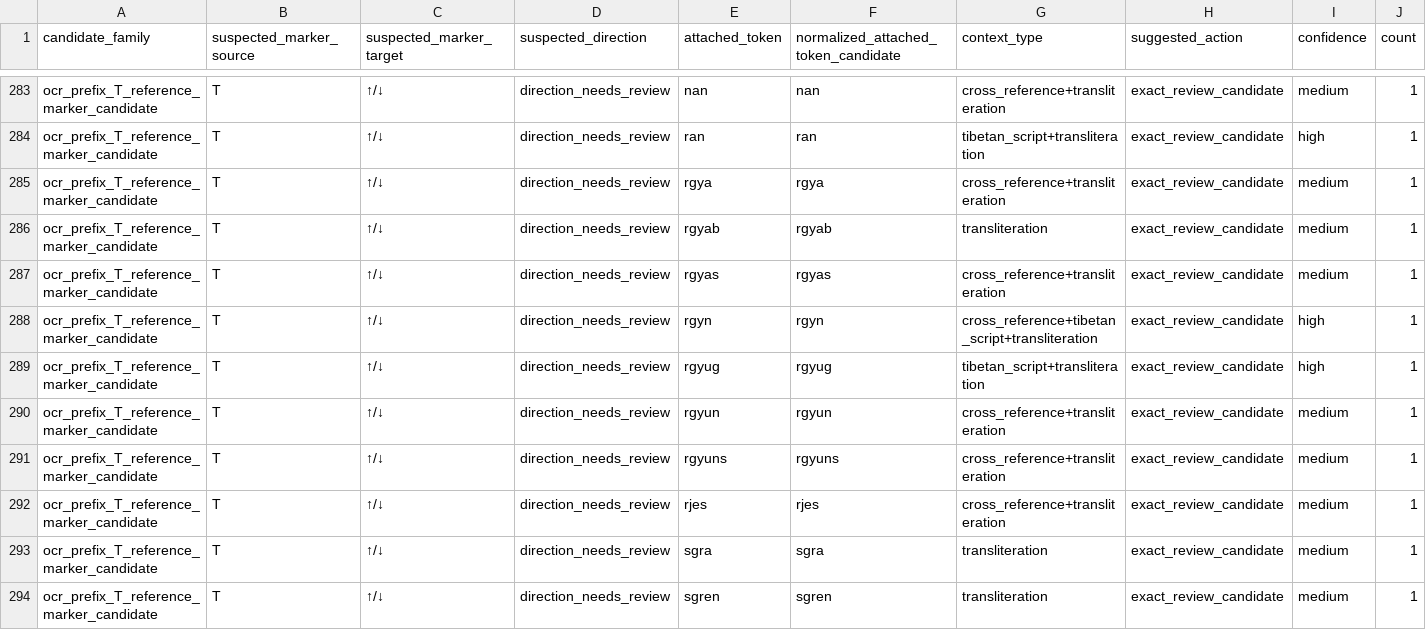
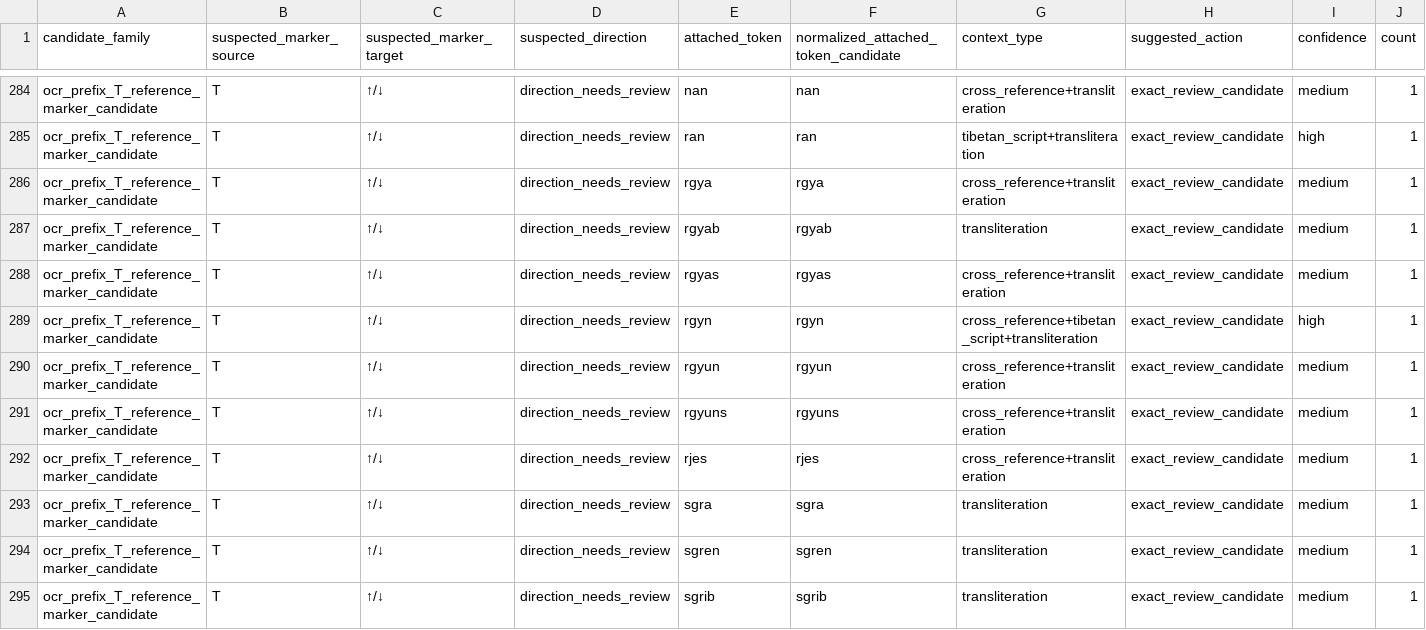
Before and after one commit to nh36/WtSOCR, a TSV file: release/current/qa/wts_1_34/tibetan_cleanup_diagnostics/reference_marker_token_families.tsv, drawn as a sheet; only a part is shown, gaps mark what is left out; the shorter side is filled out with more unchanged rows; removed rows and columns are numbered as before the commit, all else as after; rows hold the shown columns only; the diff covers the shown part only; the diff names each change by its address in the sheet, - before the commit and + after, or states it on an @@ line.

```diff
--- a/release/current/qa/wts_1_34/tibetan_cleanup_diagnostics/reference_marker_token_families.tsv
+++ b/release/current/qa/wts_1_34/tibetan_cleanup_diagnostics/reference_marker_token_families.tsv
-row 289: ocr_prefix_T_reference_marker_candidate | T | ↑/↓ | direction_needs_review | rgyug | rgyug | tibetan_script+transliteration | exact_review_candidate | high | 1
```
Also changed, not shown: 4 added rows and 3 removed rows elsewhere in this file, release/current/qa/wts_1_34/tibetan_cleanup_diagnostics/reference_marker_candidates.tsv, release/current/qa/wts_35_51/tibetan_cleanup_diagnostics/reference_marker_candidates.tsv, 34 other files.
